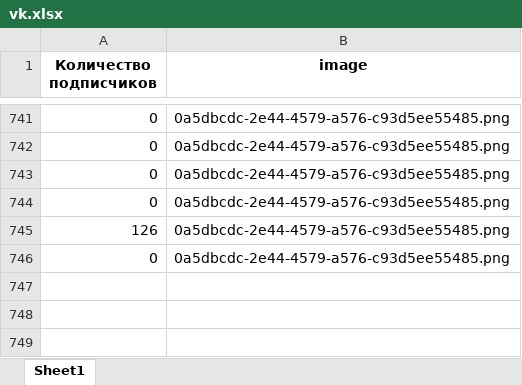
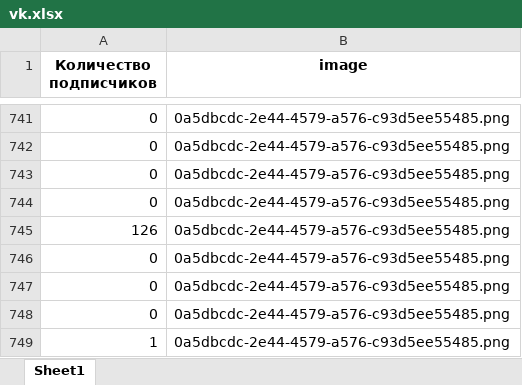
Before and after one commit to lastnightinparis/topblog-app, an Excel workbook: src/main/resources/excel/vk.xlsx, sheet Sheet1, drawn as a sheet; only a part is shown, gaps mark what is left out; values as stored, in another font and other column widths than the file's, no borders; the diff names each change by its address in the sheet, - before the commit and + after, or states it on an @@ line.

```diff
--- a/src/main/resources/excel/vk.xlsx (sheet Sheet1)
+++ b/src/main/resources/excel/vk.xlsx (sheet Sheet1)
+row 747: 0 | 0a5dbcdc-2e44-4579-a576-c93d5ee55485.png
+row 748: 0 | 0a5dbcdc-2e44-4579-a576-c93d5ee55485.png
+row 749: 1 | 0a5dbcdc-2e44-4579-a576-c93d5ee55485.png
```
Also changed, not shown: 2 other files.
